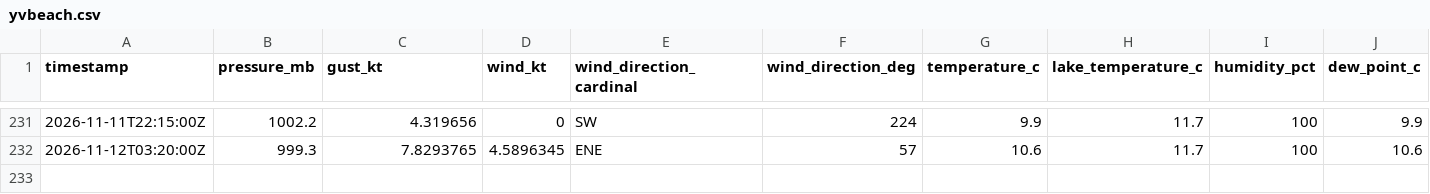
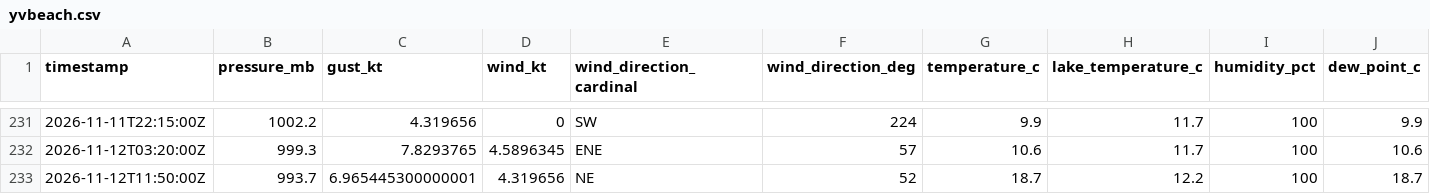
Before and after one commit to marcburri/kite-weather, a CSV file: data/yvbeach.csv, drawn as a sheet; only a part is shown, gaps mark what is left out; rows hold the shown columns only; the diff names each change by its address in the sheet, - before the commit and + after, or states it on an @@ line.

```diff
--- a/data/yvbeach.csv
+++ b/data/yvbeach.csv
+row 233: 2026-11-12T11:50:00Z | 993.7 | 6.965445300000001 | 4.319656 | NE | 52 | 18.7 | 12.2 | 100 | 18.7
```
Also changed, not shown: data/silvaplana.csv.
